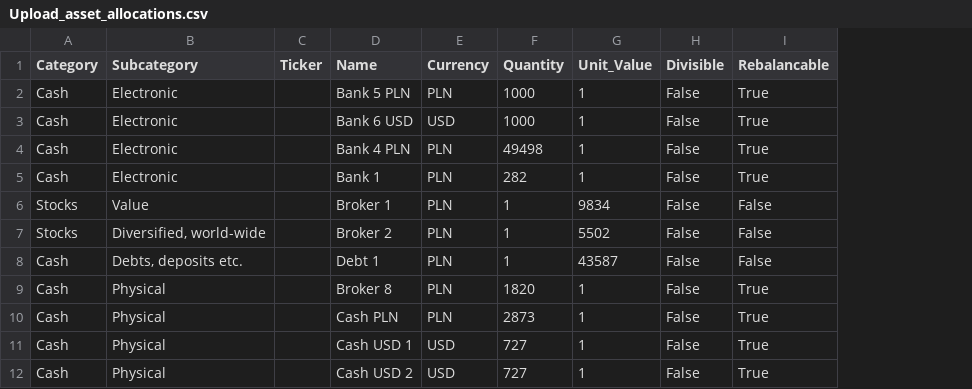
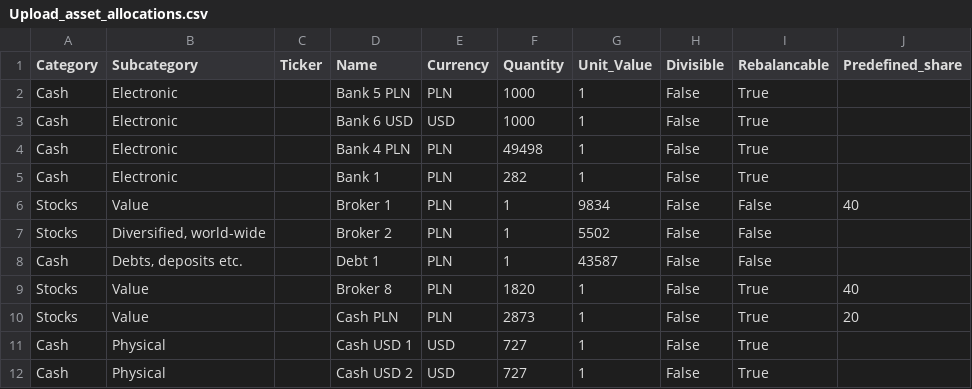
Before and after one commit to maggawron/portfolio-rebalancing, a CSV file: Inputs/Upload_asset_allocations.csv, drawn as a sheet; only a part is shown; the diff names each change by its address in the sheet, - before the commit and + after, or states it on an @@ line.

```diff
--- a/Inputs/Upload_asset_allocations.csv
+++ b/Inputs/Upload_asset_allocations.csv
+column J (Predefined_share), rows 6-10: 40 |  |  | 40 | 20
-A9:A10 (Category): Cash
+A9:A10 (Category): Stocks
-B9:B10 (Subcategory): Physical
+B9:B10 (Subcategory): Value
```
Also changed, not shown: Inputs/IB_stock_mapping.csv.
